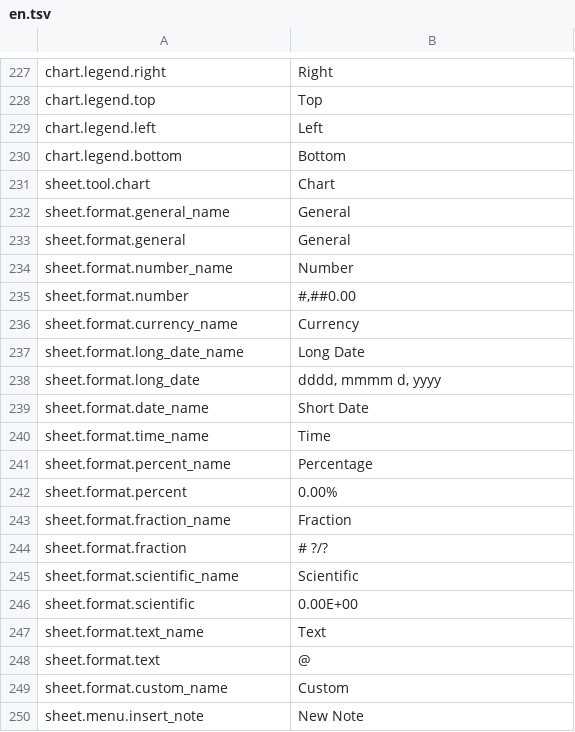
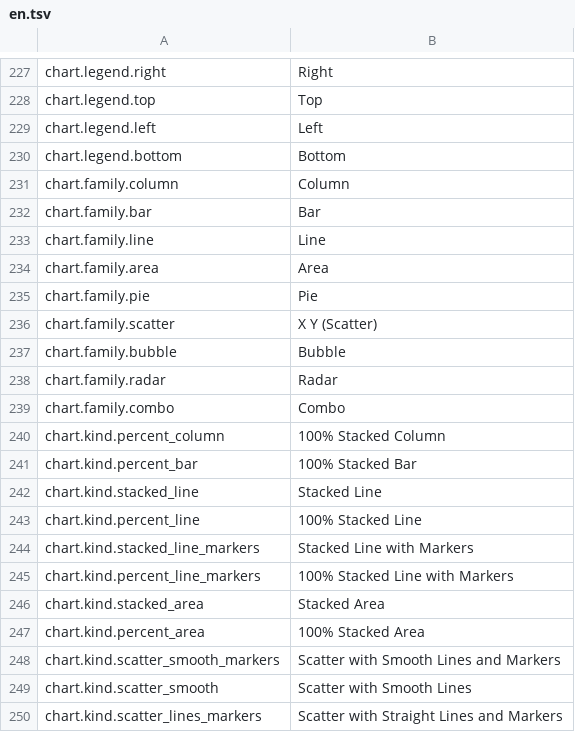
Before and after one commit to jade-rs/jade-office, a TSV file: crates/jade-gpui-app/i18n/en.tsv, drawn as a sheet; only a part is shown, gaps mark what is left out; the shorter side is filled out with more unchanged rows; the diff covers the shown part only.

```diff
--- a/crates/jade-gpui-app/i18n/en.tsv
+++ b/crates/jade-gpui-app/i18n/en.tsv
@@ -230 +230,21 @@ chart.legend.left	Left
 chart.legend.bottom	Bottom
+chart.family.column	Column
+chart.family.bar	Bar
+chart.family.line	Line
+chart.family.area	Area
+chart.family.pie	Pie
+chart.family.scatter	X Y (Scatter)
+chart.family.bubble	Bubble
+chart.family.radar	Radar
+chart.family.combo	Combo
+chart.kind.percent_column	100% Stacked Column
+chart.kind.percent_bar	100% Stacked Bar
+chart.kind.stacked_line	Stacked Line
+chart.kind.percent_line	100% Stacked Line
+chart.kind.stacked_line_markers	Stacked Line with Markers
+chart.kind.percent_line_markers	100% Stacked Line with Markers
+chart.kind.stacked_area	Stacked Area
+chart.kind.percent_area	100% Stacked Area
+chart.kind.scatter_smooth_markers	Scatter with Smooth Lines and Markers
+chart.kind.scatter_smooth	Scatter with Smooth Lines
+chart.kind.scatter_lines_markers	Scatter with Straight Lines and Markers
```
Also changed, not shown: 26 added rows elsewhere in this file, crates/jade-gpui-app/i18n/ja.tsv, 12 other files.
